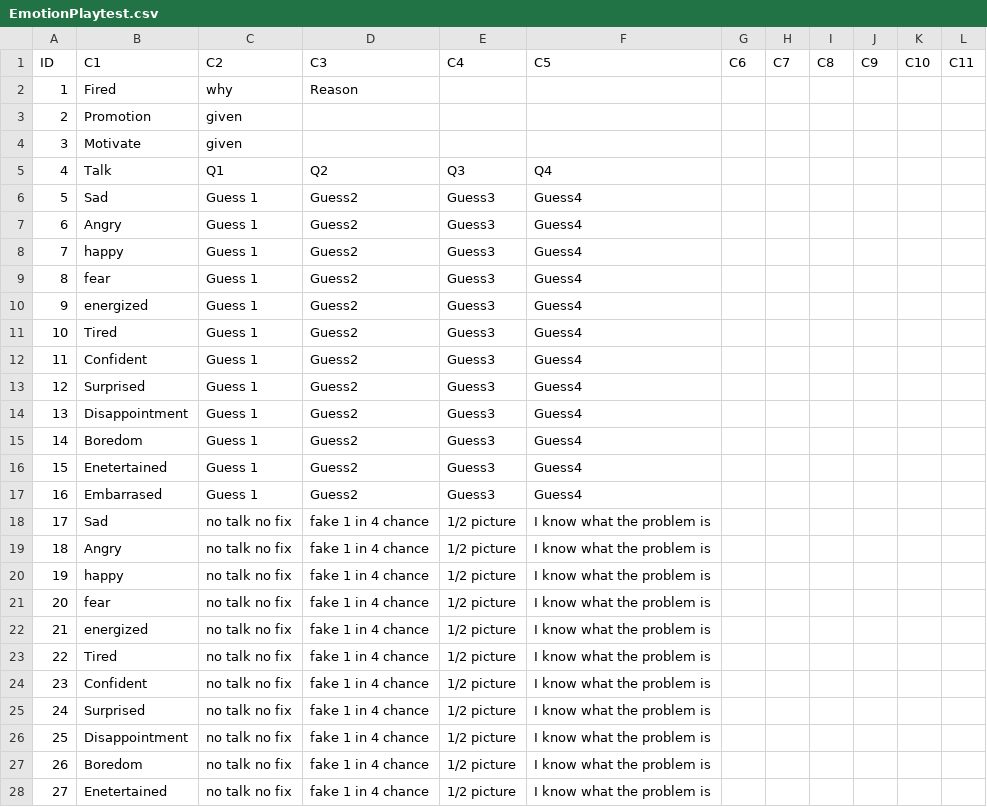
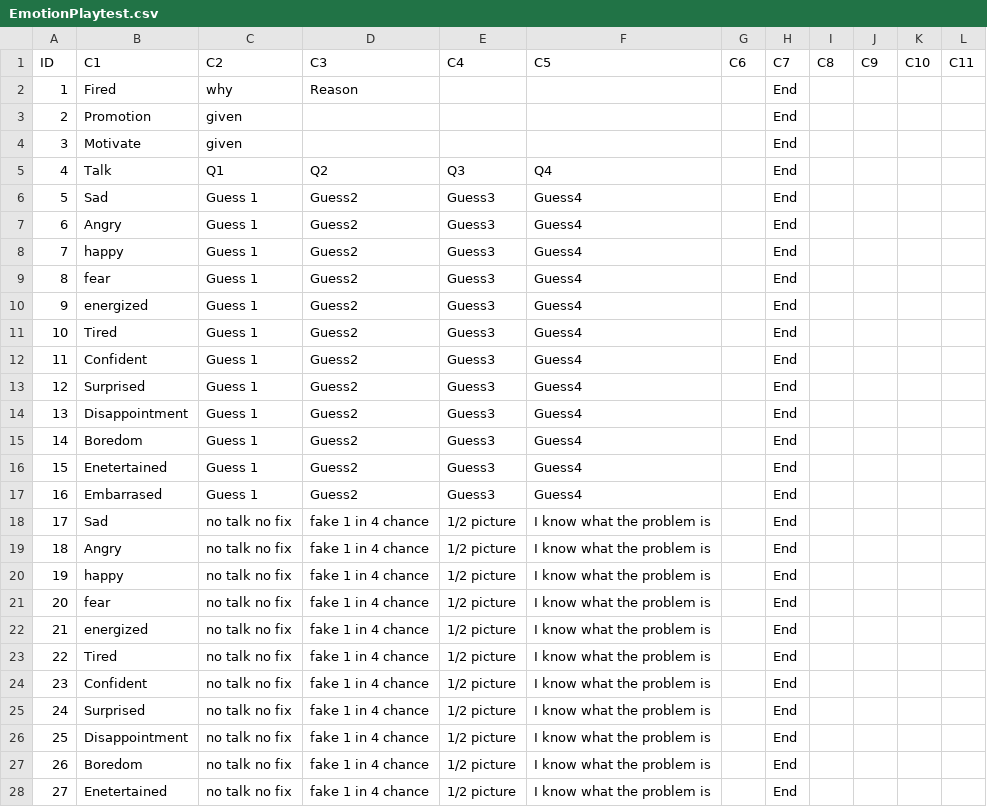
Before and after one commit to jacheima/Boss_Simulator, a CSV file: Assets/Resources/EmotionPlaytest.csv, drawn as a sheet; only a part is shown; the diff covers the shown part only.

```diff
--- a/Assets/Resources/EmotionPlaytest.csv
+++ b/Assets/Resources/EmotionPlaytest.csv
@@ -1,28 +1,28 @@
 ID,C1,C2,C3,C4,C5,C6,C7,C8,C9,C10,C11
-1,Fired,why ,Reason,,,,,,,,
-2,Promotion,given,,,,,,,,,
-3,Motivate,given,,,,,,,,,
-4,Talk,Q1,Q2,Q3 ,Q4,,,,,,
-5,Sad,Guess 1,Guess2,Guess3,Guess4,,,,,,
-6,Angry,Guess 1,Guess2,Guess3,Guess4,,,,,,
-7, happy ,Guess 1,Guess2,Guess3,Guess4,,,,,,
-8, fear,Guess 1,Guess2,Guess3,Guess4,,,,,,
-9,energized,Guess 1,Guess2,Guess3,Guess4,,,,,,
-10,Tired,Guess 1,Guess2,Guess3,Guess4,,,,,,
-11,Confident,Guess 1,Guess2,Guess3,Guess4,,,,,,
-12, Surprised,Guess 1,Guess2,Guess3,Guess4,,,,,,
-13,Disappointment,Guess 1,Guess2,Guess3,Guess4,,,,,,
-14,Boredom,Guess 1,Guess2,Guess3,Guess4,,,,,,
-15,Enetertained,Guess 1,Guess2,Guess3,Guess4,,,,,,
-16,Embarrased,Guess 1,Guess2,Guess3,Guess4,,,,,,
-17,Sad,no talk no fix,fake 1 in 4 chance,1/2 picture ,I know what the problem is ,,,,,,
-18,Angry,no talk no fix,fake 1 in 4 chance,1/2 picture ,I know what the problem is ,,,,,,
-19, happy ,no talk no fix,fake 1 in 4 chance,1/2 picture ,I know what the problem is ,,,,,,
-20, fear,no talk no fix,fake 1 in 4 chance,1/2 picture ,I know what the problem is ,,,,,,
-21,energized,no talk no fix,fake 1 in 4 chance,1/2 picture ,I know what the problem is ,,,,,,
-22,Tired,no talk no fix,fake 1 in 4 chance,1/2 picture ,I know what the problem is ,,,,,,
-23,Confident,no talk no fix,fake 1 in 4 chance,1/2 picture ,I know what the problem is ,,,,,,
-24, Surprised,no talk no fix,fake 1 in 4 chance,1/2 picture ,I know what the problem is ,,,,,,
-25,Disappointment,no talk no fix,fake 1 in 4 chance,1/2 picture ,I know what the problem is ,,,,,,
-26,Boredom,no talk no fix,fake 1 in 4 chance,1/2 picture ,I know what the problem is ,,,,,,
-27,Enetertained,no talk no fix,fake 1 in 4 chance,1/2 picture ,I know what the problem is ,,,,,,
+1,Fired,why ,Reason,,,,End,,,,
+2,Promotion,given,,,,,End,,,,
+3,Motivate,given,,,,,End,,,,
+4,Talk,Q1,Q2,Q3 ,Q4,,End,,,,
+5,Sad,Guess 1,Guess2,Guess3,Guess4,,End,,,,
+6,Angry,Guess 1,Guess2,Guess3,Guess4,,End,,,,
+7, happy ,Guess 1,Guess2,Guess3,Guess4,,End,,,,
+8, fear,Guess 1,Guess2,Guess3,Guess4,,End,,,,
+9,energized,Guess 1,Guess2,Guess3,Guess4,,End,,,,
+10,Tired,Guess 1,Guess2,Guess3,Guess4,,End,,,,
+11,Confident,Guess 1,Guess2,Guess3,Guess4,,End,,,,
+12, Surprised,Guess 1,Guess2,Guess3,Guess4,,End,,,,
+13,Disappointment,Guess 1,Guess2,Guess3,Guess4,,End,,,,
+14,Boredom,Guess 1,Guess2,Guess3,Guess4,,End,,,,
+15,Enetertained,Guess 1,Guess2,Guess3,Guess4,,End,,,,
+16,Embarrased,Guess 1,Guess2,Guess3,Guess4,,End,,,,
+17,Sad,no talk no fix,fake 1 in 4 chance,1/2 picture ,I know what the problem is ,,End,,,,
+18,Angry,no talk no fix,fake 1 in 4 chance,1/2 picture ,I know what the problem is ,,End,,,,
+19, happy ,no talk no fix,fake 1 in 4 chance,1/2 picture ,I know what the problem is ,,End,,,,
+20, fear,no talk no fix,fake 1 in 4 chance,1/2 picture ,I know what the problem is ,,End,,,,
+21,energized,no talk no fix,fake 1 in 4 chance,1/2 picture ,I know what the problem is ,,End,,,,
+22,Tired,no talk no fix,fake 1 in 4 chance,1/2 picture ,I know what the problem is ,,End,,,,
+23,Confident,no talk no fix,fake 1 in 4 chance,1/2 picture ,I know what the problem is ,,End,,,,
+24, Surprised,no talk no fix,fake 1 in 4 chance,1/2 picture ,I know what the problem is ,,End,,,,
+25,Disappointment,no talk no fix,fake 1 in 4 chance,1/2 picture ,I know what the problem is ,,End,,,,
+26,Boredom,no talk no fix,fake 1 in 4 chance,1/2 picture ,I know what the problem is ,,End,,,,
+27,Enetertained,no talk no fix,fake 1 in 4 chance,1/2 picture ,I know what the problem is ,,End,,,,
```
Also changed, not shown: 1 edited cell elsewhere in this file, 5 other files.
